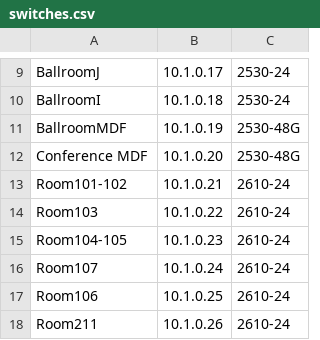
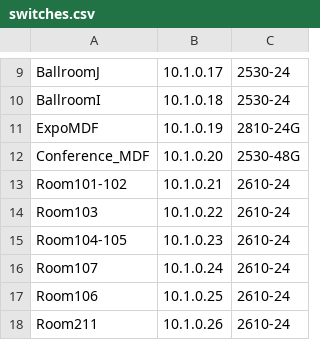
Before and after one commit to jaymzh/SCALE_network_public, a CSV file: SCALE15x/wired/switches.csv, drawn as a sheet; only a part is shown, gaps mark what is left out.

```diff
--- a/SCALE15x/wired/switches.csv
+++ b/SCALE15x/wired/switches.csv
@@ -10,4 +10,4 @@ BallroomJ,10.1.0.17,2530-24
 BallroomI,10.1.0.18,2530-24
-BallroomMDF,10.1.0.19,2530-48G
-Conference MDF,10.1.0.20,2530-48G
+ExpoMDF,10.1.0.19,2810-24G
+Conference_MDF,10.1.0.20,2530-48G
 Room101-102,10.1.0.21,2610-24
```
Also changed, not shown: SCALE15x/wired/ports.csv, 2 other files.
